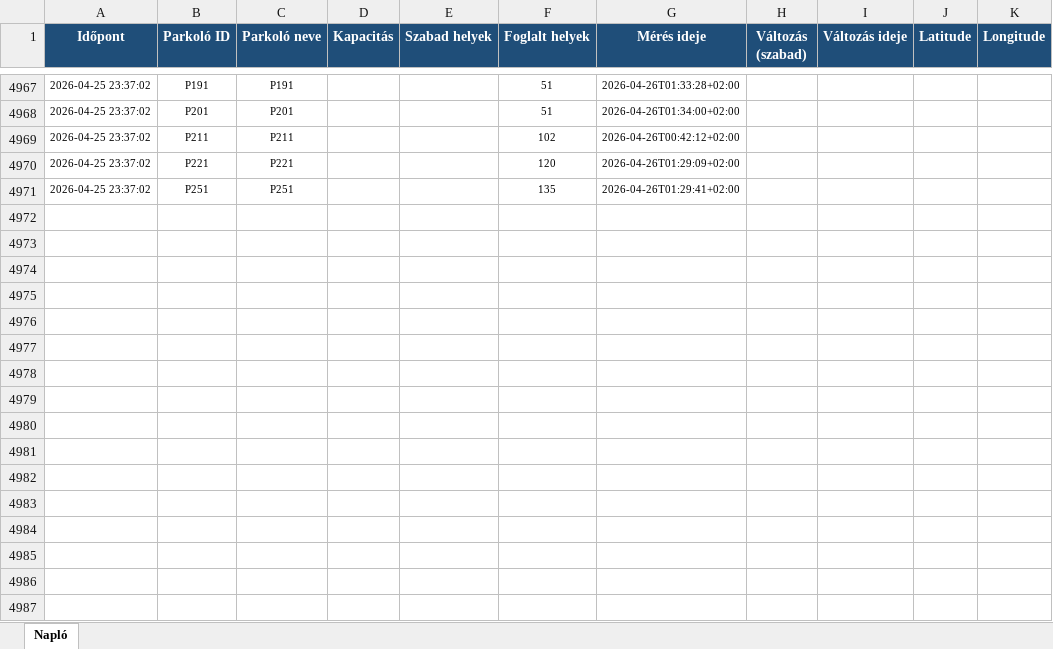
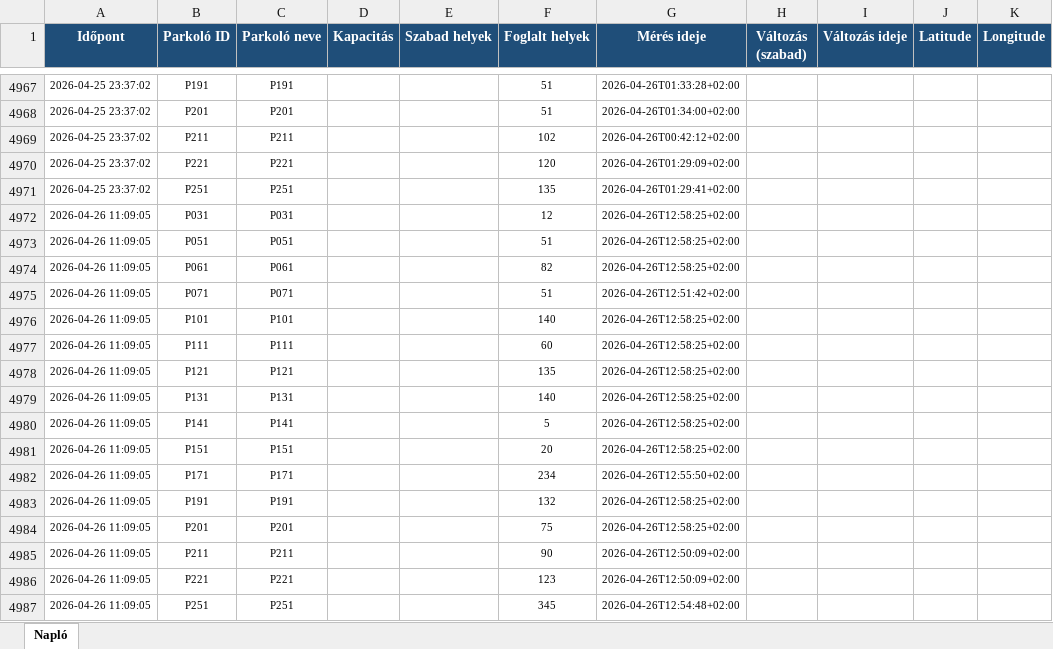
Before and after one commit to zoltanfarkasnemeth/BK-P-R, an Excel workbook: parking_log.xlsx, sheet Napló, drawn as a sheet; only a part is shown, gaps mark what is left out; values as stored, in another font and other column widths than the file's, no borders; the diff names each change by its address in the sheet, - before the commit and + after, or states it on an @@ line.

```diff
--- a/parking_log.xlsx (sheet Napló)
+++ b/parking_log.xlsx (sheet Napló)
+row 4972: 2026-04-26 11:09:05 | P031 | P031 |  |  | 12 | 2026-04-26T12:58:25+02:00
+row 4973: 2026-04-26 11:09:05 | P051 | P051 |  |  | 51 | 2026-04-26T12:58:25+02:00
+row 4974: 2026-04-26 11:09:05 | P061 | P061 |  |  | 82 | 2026-04-26T12:58:25+02:00
+row 4975: 2026-04-26 11:09:05 | P071 | P071 |  |  | 51 | 2026-04-26T12:51:42+02:00
+row 4976: 2026-04-26 11:09:05 | P101 | P101 |  |  | 140 | 2026-04-26T12:58:25+02:00
+row 4977: 2026-04-26 11:09:05 | P111 | P111 |  |  | 60 | 2026-04-26T12:58:25+02:00
+row 4978: 2026-04-26 11:09:05 | P121 | P121 |  |  | 135 | 2026-04-26T12:58:25+02:00
+row 4979: 2026-04-26 11:09:05 | P131 | P131 |  |  | 140 | 2026-04-26T12:58:25+02:00
+row 4980: 2026-04-26 11:09:05 | P141 | P141 |  |  | 5 | 2026-04-26T12:58:25+02:00
+row 4981: 2026-04-26 11:09:05 | P151 | P151 |  |  | 20 | 2026-04-26T12:58:25+02:00
+row 4982: 2026-04-26 11:09:05 | P171 | P171 |  |  | 234 | 2026-04-26T12:55:50+02:00
+row 4983: 2026-04-26 11:09:05 | P191 | P191 |  |  | 132 | 2026-04-26T12:58:25+02:00
+row 4984: 2026-04-26 11:09:05 | P201 | P201 |  |  | 75 | 2026-04-26T12:58:25+02:00
+row 4985: 2026-04-26 11:09:05 | P211 | P211 |  |  | 90 | 2026-04-26T12:50:09+02:00
+row 4986: 2026-04-26 11:09:05 | P221 | P221 |  |  | 123 | 2026-04-26T12:50:09+02:00
+row 4987: 2026-04-26 11:09:05 | P251 | P251 |  |  | 345 | 2026-04-26T12:54:48+02:00
```
Also changed, not shown: 2 other files.
